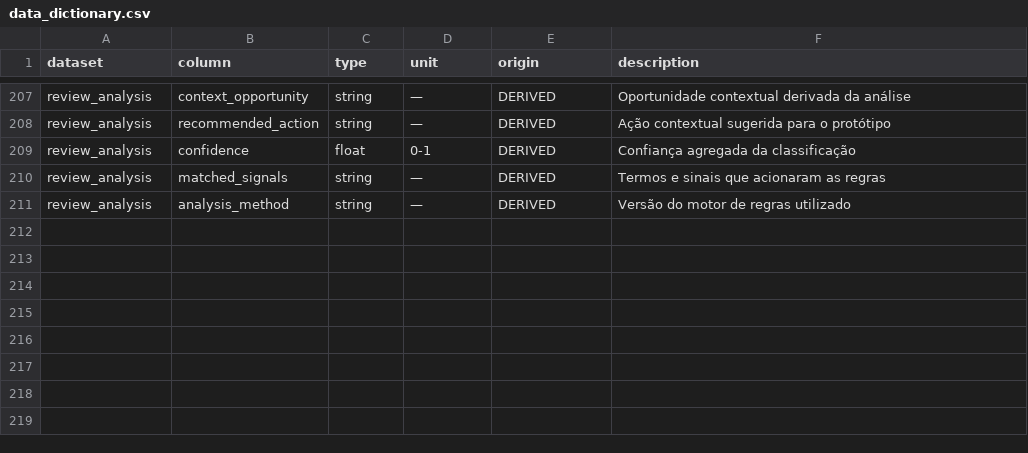
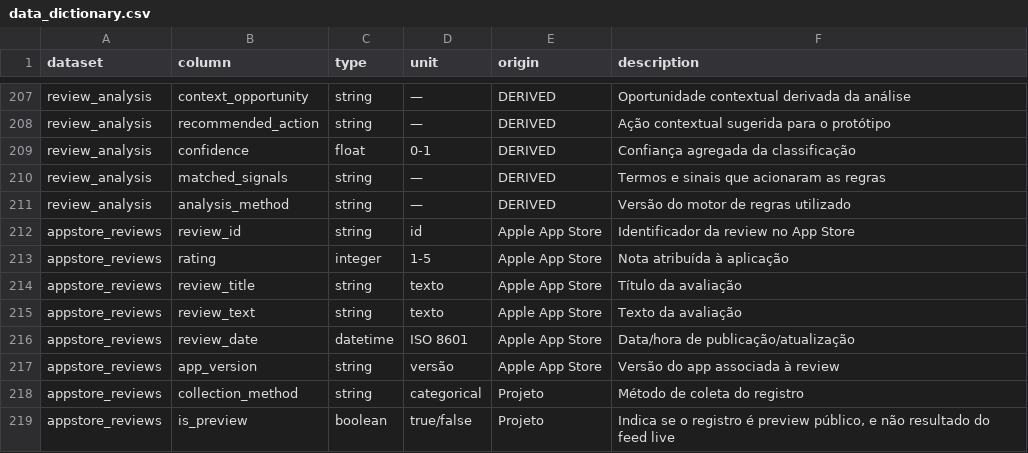
Before and after one commit to bernardoxdev/Hackathon-Localiza, a CSV file: data/data_dictionary.csv, drawn as a sheet; only a part is shown, gaps mark what is left out; the diff names each change by its address in the sheet, - before the commit and + after, or states it on an @@ line.

```diff
--- a/data/data_dictionary.csv
+++ b/data/data_dictionary.csv
+row 212: appstore_reviews | review_id | string | id | Apple App Store | Identificador da review no App Store
+row 213: appstore_reviews | rating | integer | 1-5 | Apple App Store | Nota atribuída à aplicação
+row 214: appstore_reviews | review_title | string | texto | Apple App Store | Título da avaliação
+row 215: appstore_reviews | review_text | string | texto | Apple App Store | Texto da avaliação
+row 216: appstore_reviews | review_date | datetime | ISO 8601 | Apple App Store | Data/hora de publicação/atualização
+row 217: appstore_reviews | app_version | string | versão | Apple App Store | Versão do app associada à review
+row 218: appstore_reviews | collection_method | string | categorical | Projeto | Método de coleta do registro
+row 219: appstore_reviews | is_preview | boolean | true/false | Projeto | Indica se o registro é preview público, e não resultado do feed live
```
Also changed, not shown: 39 other files.
